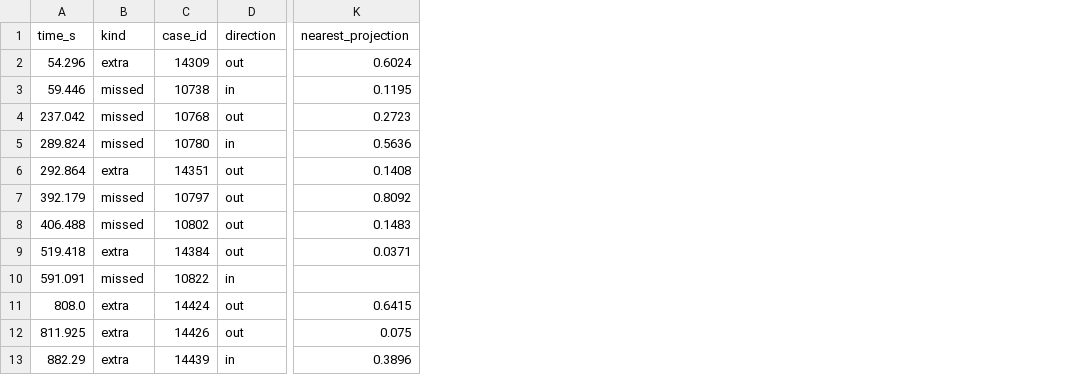
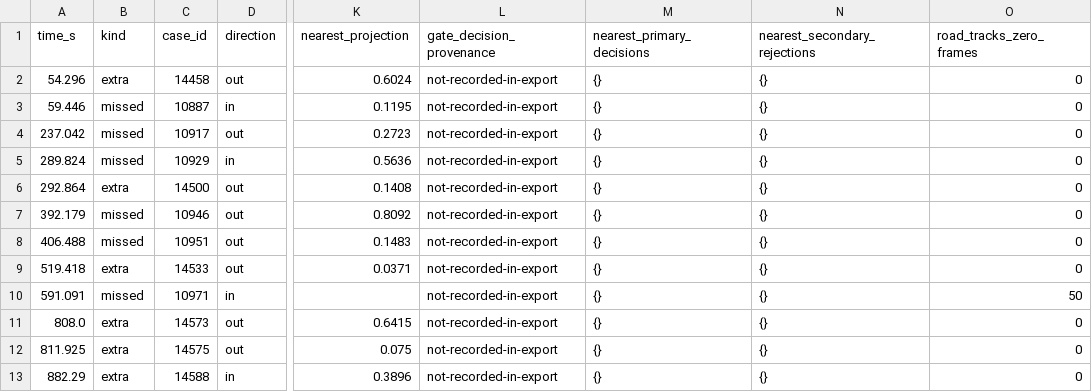
Before and after one commit to TamNhien/traffic-ai, a CSV file: gate-coverage-audit/gate-coverage.csv, drawn as a sheet; only a part is shown, gaps mark what is left out; the diff names each change by its address in the sheet, - before the commit and + after, or states it on an @@ line.

```diff
--- a/gate-coverage-audit/gate-coverage.csv
+++ b/gate-coverage-audit/gate-coverage.csv
+column L (gate_decision_provenance), rows 2-13: all not-recorded-in-export
+column M (nearest_primary_decisions), rows 2-13: all {}
+column N (nearest_secondary_rejections), rows 2-13: all {}
+column O (road_tracks_zero_frames), rows 2-13: 0 | 0 | 0 | 0 | 0 | 0 | 0 | 0 | 50 | 0 | 0 | 0
-C2 (case_id): 14309
+C2 (case_id): 14458
-C3 (case_id): 10738
+C3 (case_id): 10887
-C4 (case_id): 10768
+C4 (case_id): 10917
-C5 (case_id): 10780
+C5 (case_id): 10929
-C6 (case_id): 14351
+C6 (case_id): 14500
-C7 (case_id): 10797
+C7 (case_id): 10946
-C8 (case_id): 10802
+C8 (case_id): 10951
-C9 (case_id): 14384
+C9 (case_id): 14533
-C10 (case_id): 10822
+C10 (case_id): 10971
-C11 (case_id): 14424
+C11 (case_id): 14573
-C12 (case_id): 14426
+C12 (case_id): 14575
-C13 (case_id): 14439
+C13 (case_id): 14588
```
Also changed, not shown: 23 other files.
